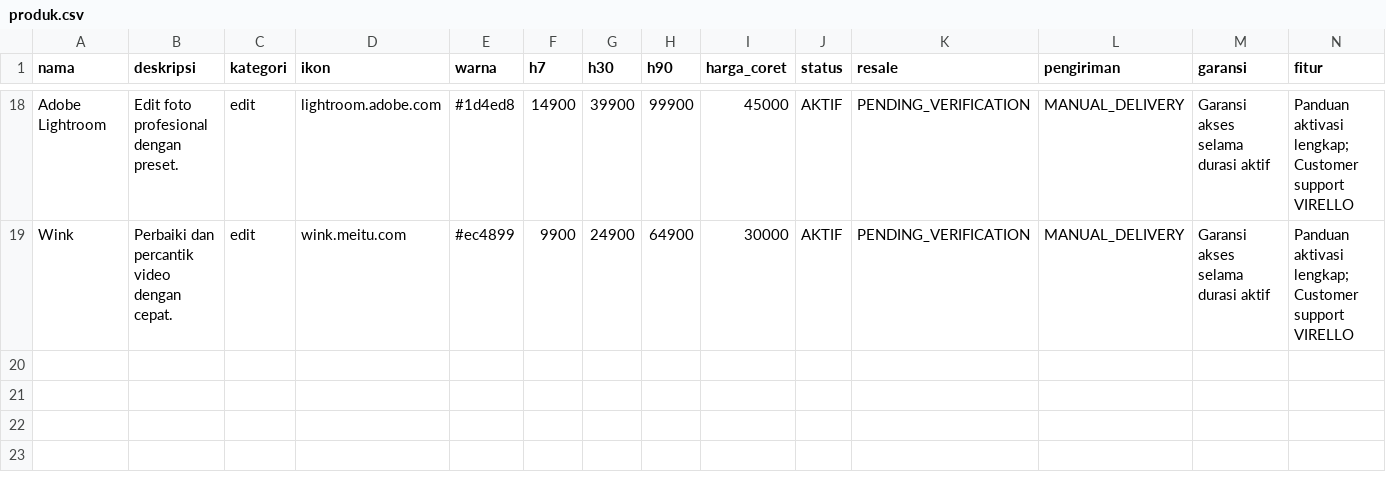
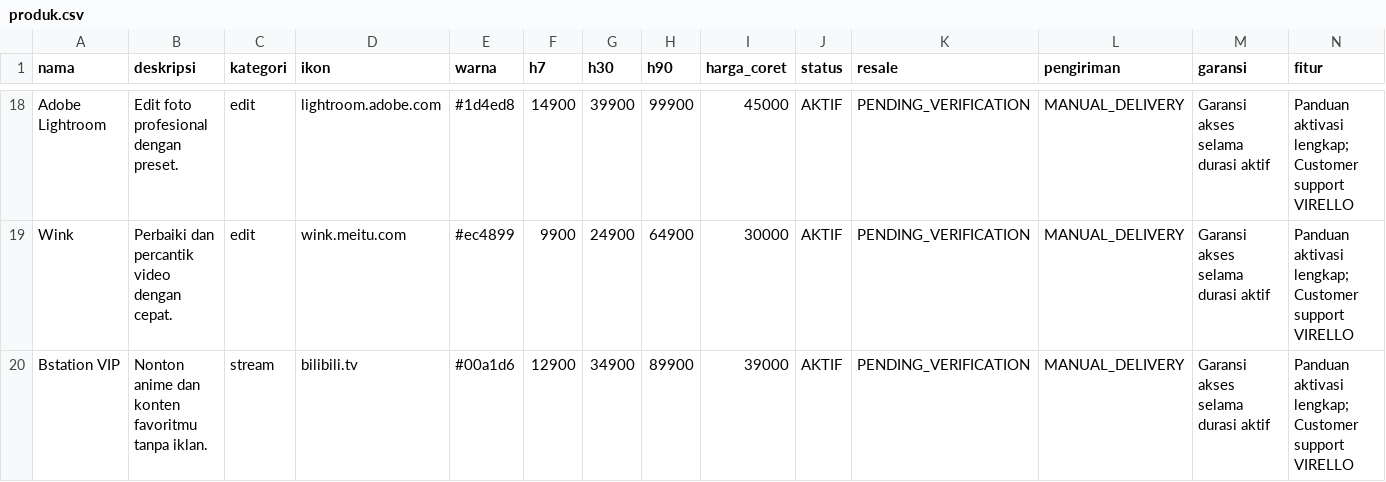
Before and after one commit to nainggolanfawwaz8-max/Virello-, a CSV file: produk.csv, drawn as a sheet; only a part is shown, gaps mark what is left out; the diff names each change by its address in the sheet, - before the commit and + after, or states it on an @@ line.

Commit message:
Update produk.csv

```diff
--- a/produk.csv
+++ b/produk.csv
+row 20: Bstation VIP | Nonton anime dan konten favoritmu tanpa iklan. | stream | bilibili.tv | #00a1d6 | 12900 | 34900 | 89900 | 39000 | AKTIF | PENDING_VERIFICATION | MANUAL_DELIVERY | Garansi akses selama durasi aktif | Panduan aktivasi lengkap; Customer support VIRELLO
```
